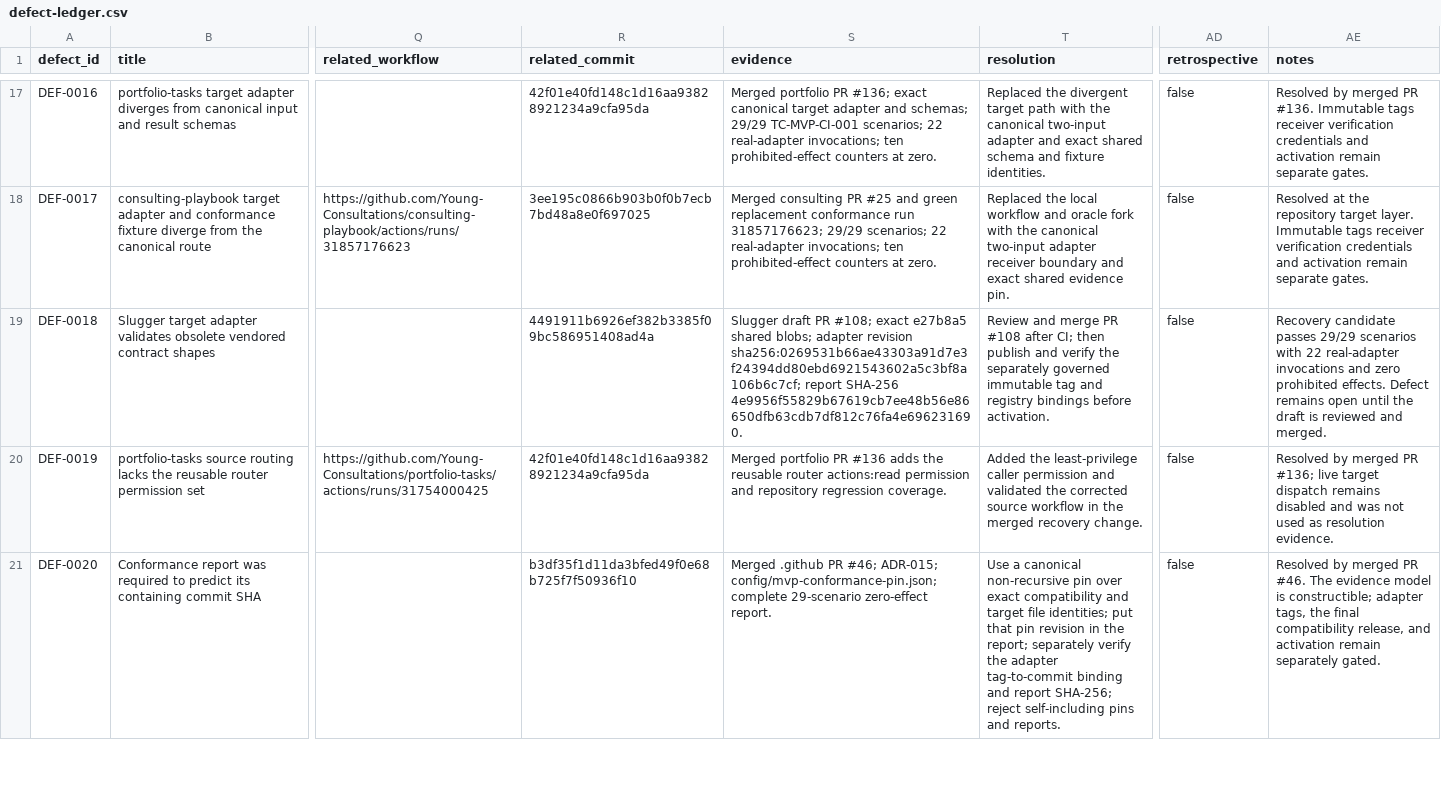
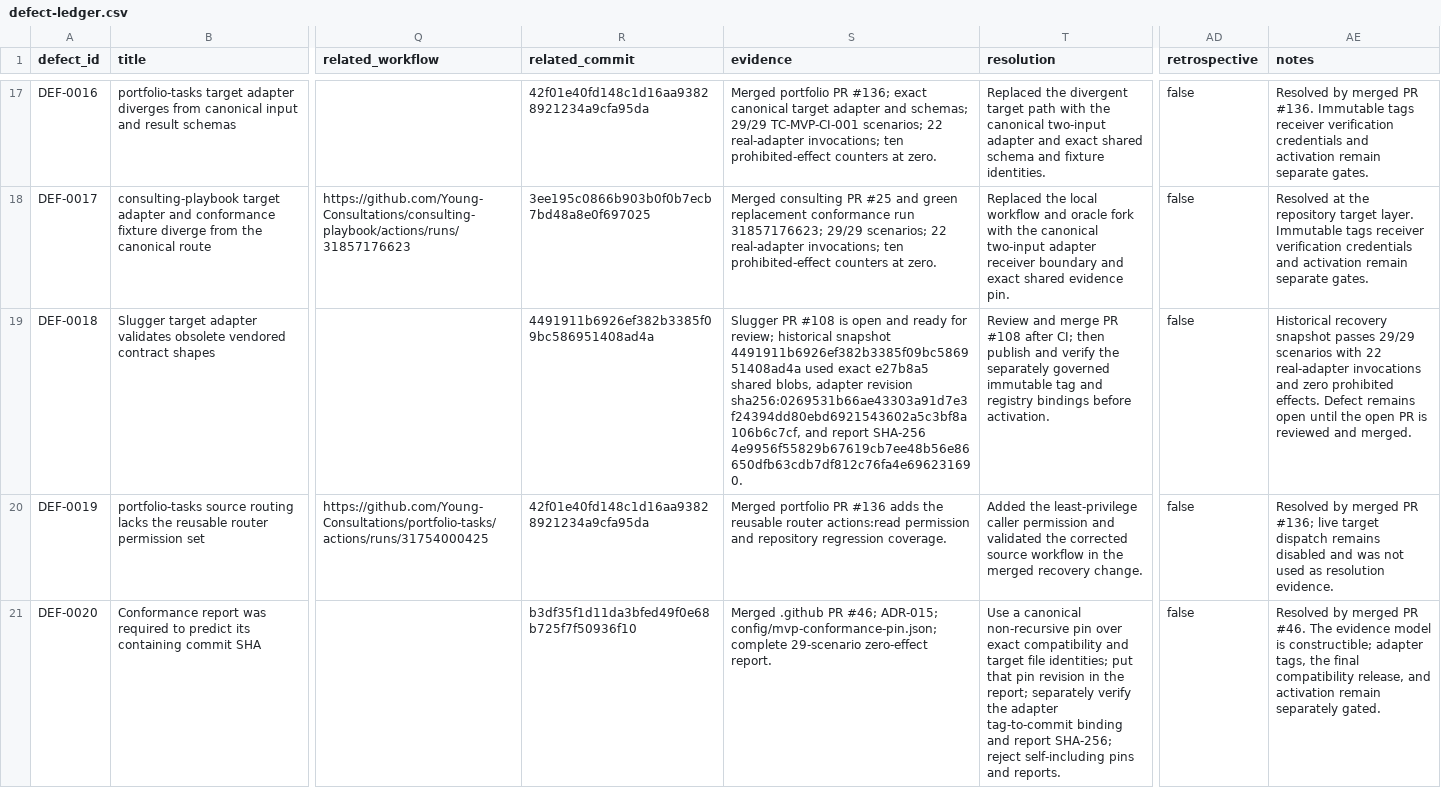
Before and after one commit to Young-Consultations/consulting-playbook, a CSV file: ai-sdlc/defects/defect-ledger.csv, drawn as a sheet; only a part is shown, gaps mark what is left out; the diff covers the shown part only; the diff names each change by its address in the sheet, - before the commit and + after, or states it on an @@ line.

```diff
--- a/ai-sdlc/defects/defect-ledger.csv
+++ b/ai-sdlc/defects/defect-ledger.csv
-S19 (evidence): Slugger draft PR #108; exact e27b8a5 shared blobs; adapter revision sha256:0269531b66ae43303a91d7e3f24394dd80ebd6921543602a5c3bf8a106b6c7cf; report SHA-256…
+S19 (evidence): Slugger PR #108 is open and ready for review; historical snapshot 4491911b6926ef382b3385f09bc586951408ad4a used exact e27b8a5 shared blobs, adapter revision sha256:0269531b66ae43303a91d7e3f24394dd80ebd6921543602a5c3bf8a106b6c7cf, and report SHA-256…
-AE19 (notes): Recovery candidate passes 29/29 scenarios with 22 real-adapter invocations and zero prohibited effects. Defect remains open until the draft is reviewed…
+AE19 (notes): Historical recovery snapshot passes 29/29 scenarios with 22 real-adapter invocations and zero prohibited effects. Defect remains open until the open PR is reviewed…
```
Also changed, not shown: 2 edited cells elsewhere in this file, 2 other files.
